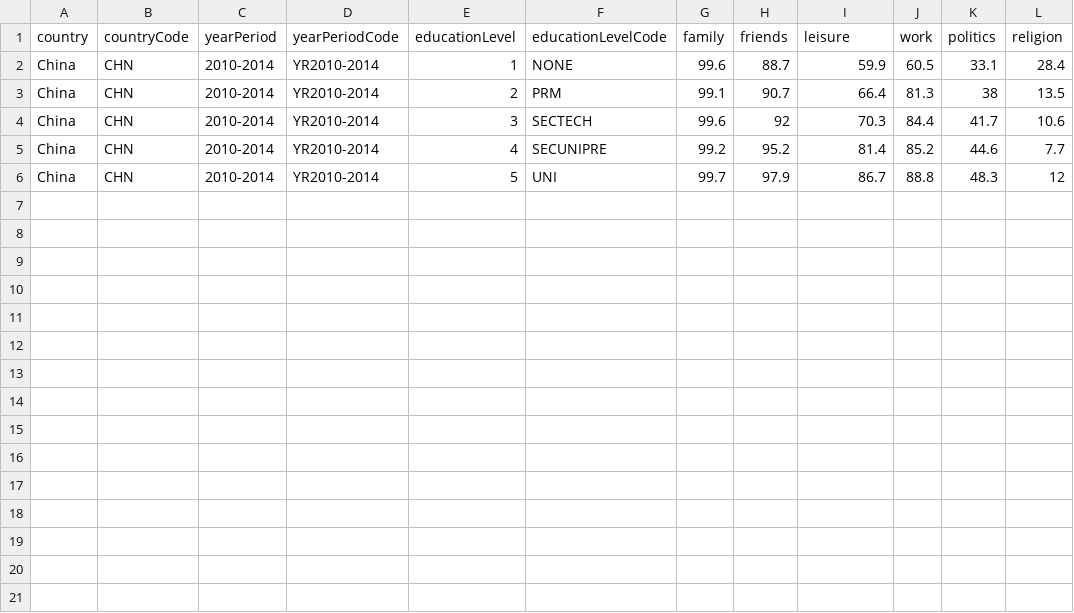
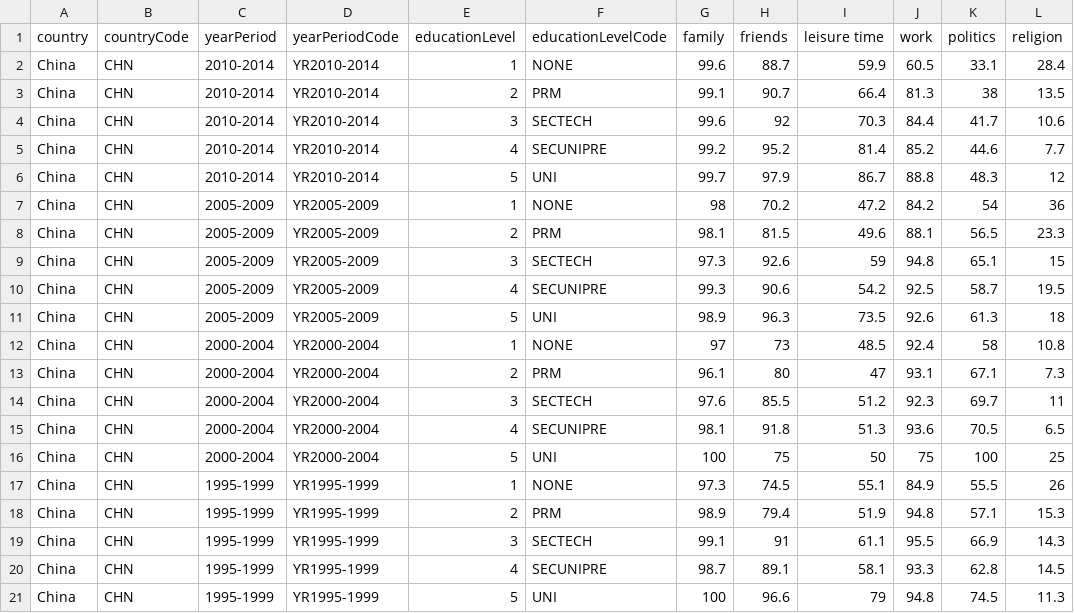
Before and after one commit to ioriwitte/ivis-project2, a CSV file: data.csv, drawn as a sheet.

Commit message:
edit data

```diff
--- a/data.csv
+++ b/data.csv
@@ -1,2 +1,2 @@
-country,countryCode,yearPeriod,yearPeriodCode,educationLevel,educationLevelCode,family,friends,leisure,work,politics,religion
+country,countryCode,yearPeriod,yearPeriodCode,educationLevel,educationLevelCode,family,friends,leisure time,work,politics,religion
 China,CHN,2010-2014,YR2010-2014,1,NONE,99.6,88.7,59.9,60.5,33.1,28.4
@@ -6 +6,16 @@ China,CHN,2010-2014,YR2010-2014,4,SECUNIPRE,99.2,95.2,81.4,85.2,44.6,7.7
 China,CHN,2010-2014,YR2010-2014,5,UNI,99.7,97.9,86.7,88.8,48.3,12
+China,CHN,2005-2009,YR2005-2009,1,NONE,98,70.2,47.2,84.2,54,36
+China,CHN,2005-2009,YR2005-2009,2,PRM,98.1,81.5,49.6,88.1,56.5,23.3
+China,CHN,2005-2009,YR2005-2009,3,SECTECH,97.3,92.6,59,94.8,65.1,15
+China,CHN,2005-2009,YR2005-2009,4,SECUNIPRE,99.3,90.6,54.2,92.5,58.7,19.5
+China,CHN,2005-2009,YR2005-2009,5,UNI,98.9,96.3,73.5,92.6,61.3,18
+China,CHN,2000-2004,YR2000-2004,1,NONE,97,73,48.5,92.4,58,10.8
+China,CHN,2000-2004,YR2000-2004,2,PRM,96.1,80,47,93.1,67.1,7.3
+China,CHN,2000-2004,YR2000-2004,3,SECTECH,97.6,85.5,51.2,92.3,69.7,11
+China,CHN,2000-2004,YR2000-2004,4,SECUNIPRE,98.1,91.8,51.3,93.6,70.5,6.5
+China,CHN,2000-2004,YR2000-2004,5,UNI,100,75,50,75,100,25
+China,CHN,1995-1999,YR1995-1999,1,NONE,97.3,74.5,55.1,84.9,55.5,26
+China,CHN,1995-1999,YR1995-1999,2,PRM,98.9,79.4,51.9,94.8,57.1,15.3
+China,CHN,1995-1999,YR1995-1999,3,SECTECH,99.1,91,61.1,95.5,66.9,14.3
+China,CHN,1995-1999,YR1995-1999,4,SECUNIPRE,98.7,89.1,58.1,93.3,62.8,14.5
+China,CHN,1995-1999,YR1995-1999,5,UNI,100,96.6,79,94.8,74.5,11.3
```
Also changed, not shown: 1 other file.
